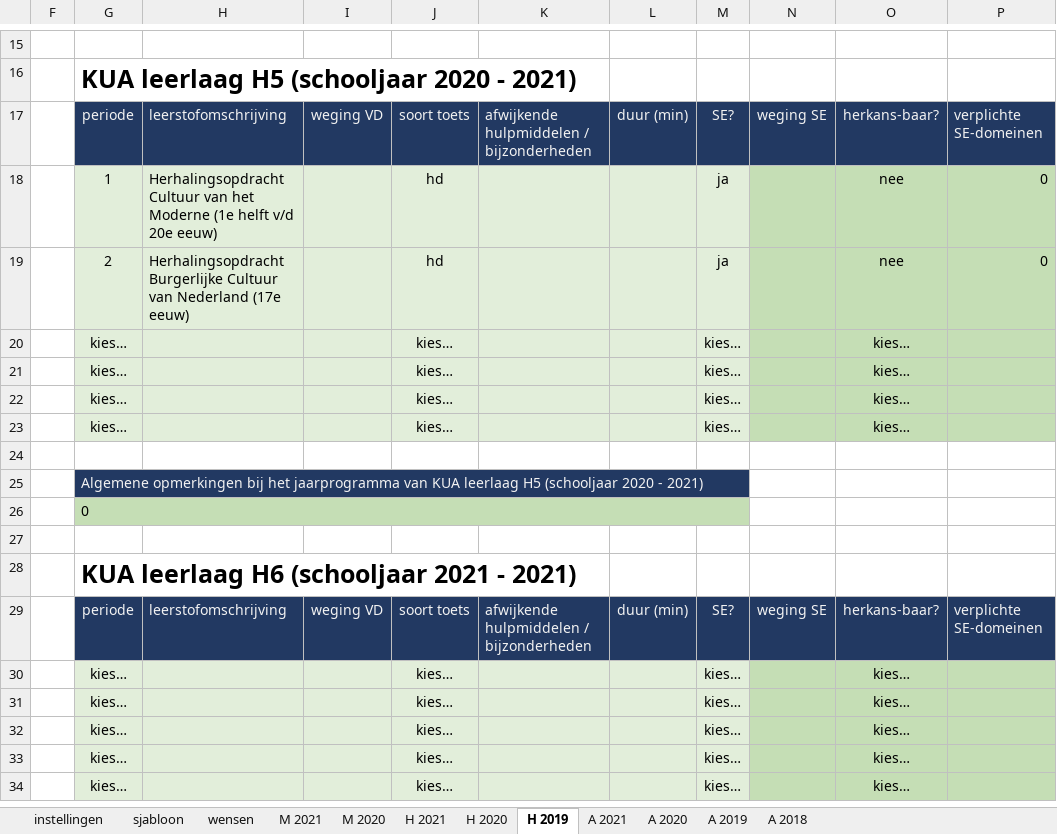
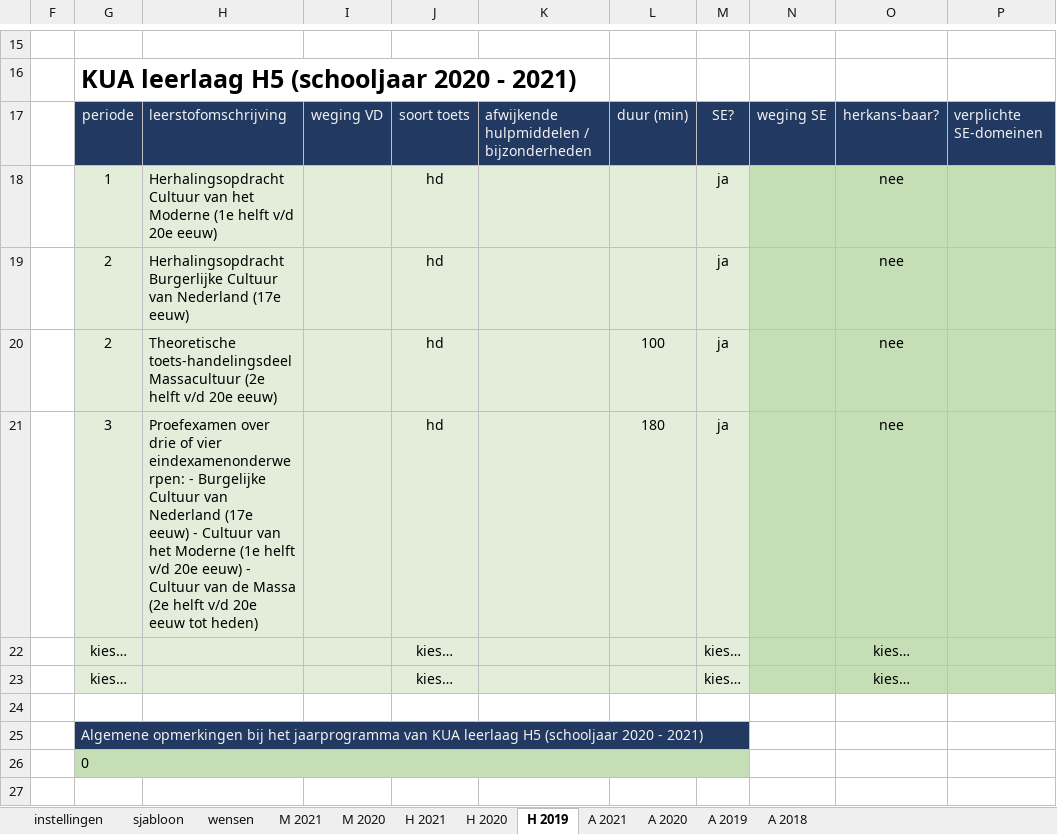
Before and after one commit to taniseducation/acomt, an Excel workbook: public/cohort/fileExcel/xlsxUIT/KUA PTA en onderwijsprogramma.xlsx, sheet H 2019, drawn as a sheet; only a part is shown, gaps mark what is left out; the shorter side is filled out with more unchanged rows; values as stored, in another font and other column widths than the file's, no borders; conditional formats not drawn; removed rows and columns are numbered as before the commit, all else as after; the diff names each change by its address in the sheet, - before the commit and + after, or states it on an @@ line.

```diff
--- a/public/cohort/fileExcel/xlsxUIT/KUA PTA en onderwijsprogramma.xlsx (sheet H 2019)
+++ b/public/cohort/fileExcel/xlsxUIT/KUA PTA en onderwijsprogramma.xlsx (sheet H 2019)
-P18:P19: 0
+P18:P19: (empty)
-row 20:  | kies… |  |  | kies… |  |  | kies… |  | kies…
-row 21:  | kies… |  |  | kies… |  |  | kies… |  | kies…
+row 20:  | 2 | Theoretische toets-handelingsdeel Massacultuur (2e helft v/d 20e eeuw) |  | hd |  | 100 | ja |  | nee
+row 21:  | 3 | Proefexamen over drie of vier eindexamenonderwerpen: - Burgelijke Cultuur van Nederland (17e eeuw) - Cultuur van het Moderne (1e helft v/d 20e eeuw) - Cultuur van de Massa (2e helft v/d 20e eeuw tot heden) |  | hd |  | 180 | ja |  | nee
```
Also changed, not shown: sheet H 2020, sheet A 2020, sheet A 2019, sheet A 2018, hidden cells, public/cohort/fileExcel/xlsxUIT/BIO PTA en onderwijsprogramma.xlsx, public/cohort/fileExcel/xlsxUIT/IF PTA en onderwijsprogramma.xlsx, 35 other files.
